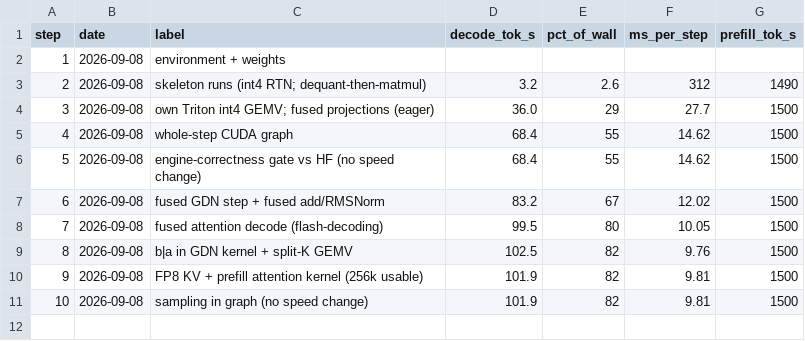
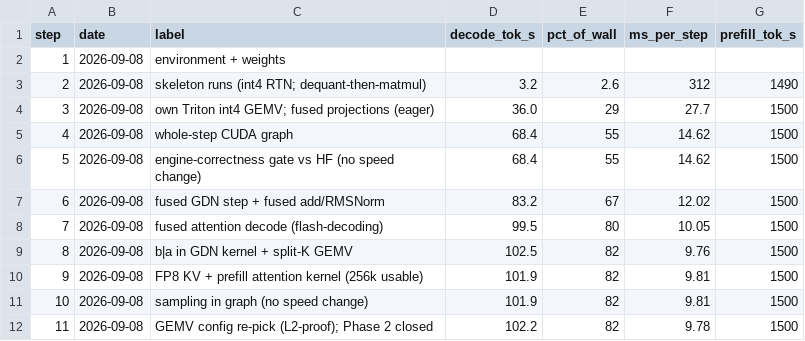
Before and after one commit to zyhector/token-rush, a CSV file: docs/progress.csv, drawn as a sheet; the diff names each change by its address in the sheet, - before the commit and + after, or states it on an @@ line.

```diff
--- a/docs/progress.csv
+++ b/docs/progress.csv
+row 12: 11 | 2026-09-08 | GEMV config re-pick (L2-proof); Phase 2 closed | 102.2 | 82 | 9.78 | 1500
```
Also changed, not shown: 3 other files.
